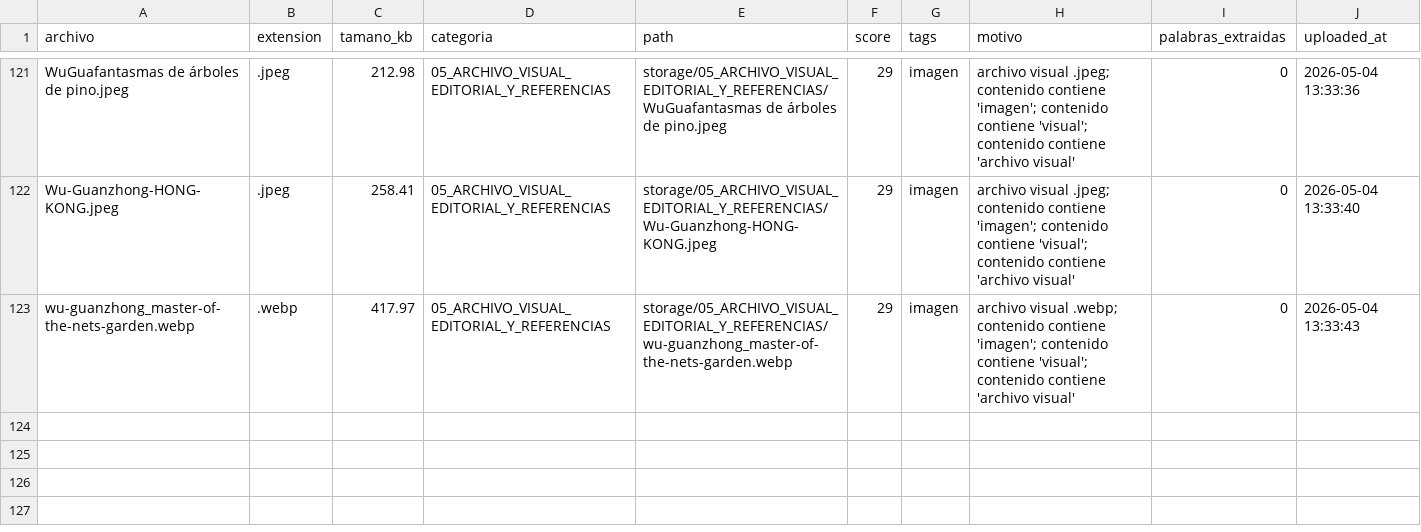
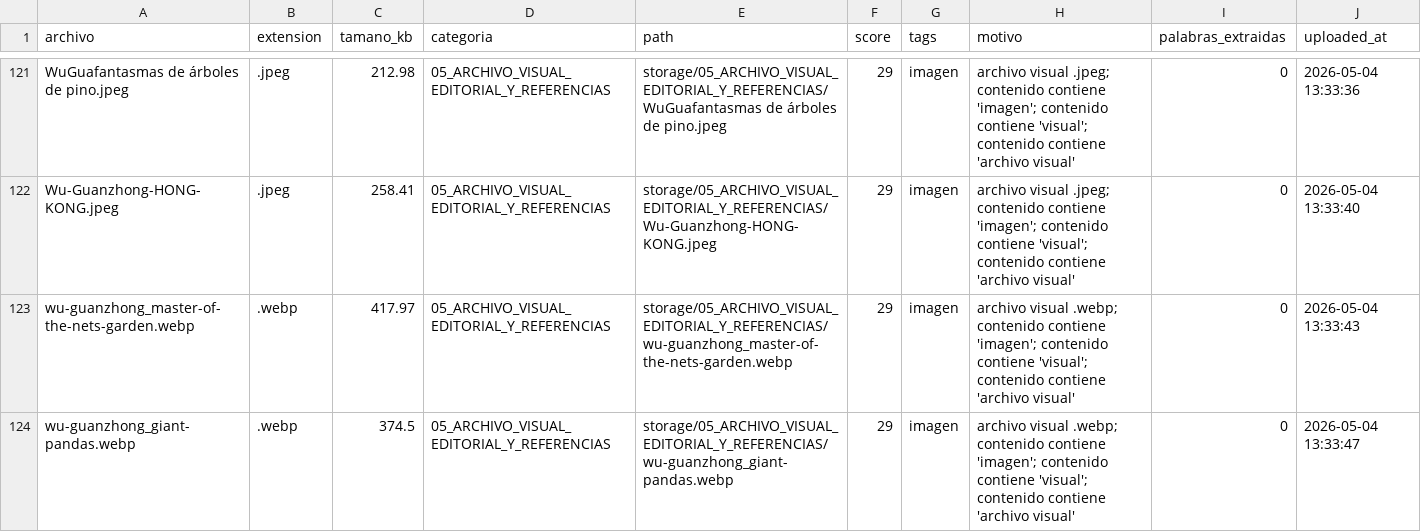
Before and after one commit to brandatta/casamatriz, a CSV file: data/inventory.csv, drawn as a sheet; only a part is shown, gaps mark what is left out; the diff names each change by its address in the sheet, - before the commit and + after, or states it on an @@ line.

Commit message:
Actualizar inventario Casa Matriz

```diff
--- a/data/inventory.csv
+++ b/data/inventory.csv
+row 124: wu-guanzhong_giant-pandas.webp | .webp | 374.5 | 05_ARCHIVO_VISUAL_EDITORIAL_Y_REFERENCIAS | storage/05_ARCHIVO_VISUAL_EDITORIAL_Y_REFERENCIAS/wu-guanzhong_giant-pandas.webp | 29 | imagen | archivo visual .webp; contenido contiene 'imagen'; contenido contiene 'visual'; contenido contiene 'archivo visual' | 0 | 2026-05-04 13:33:47
```
